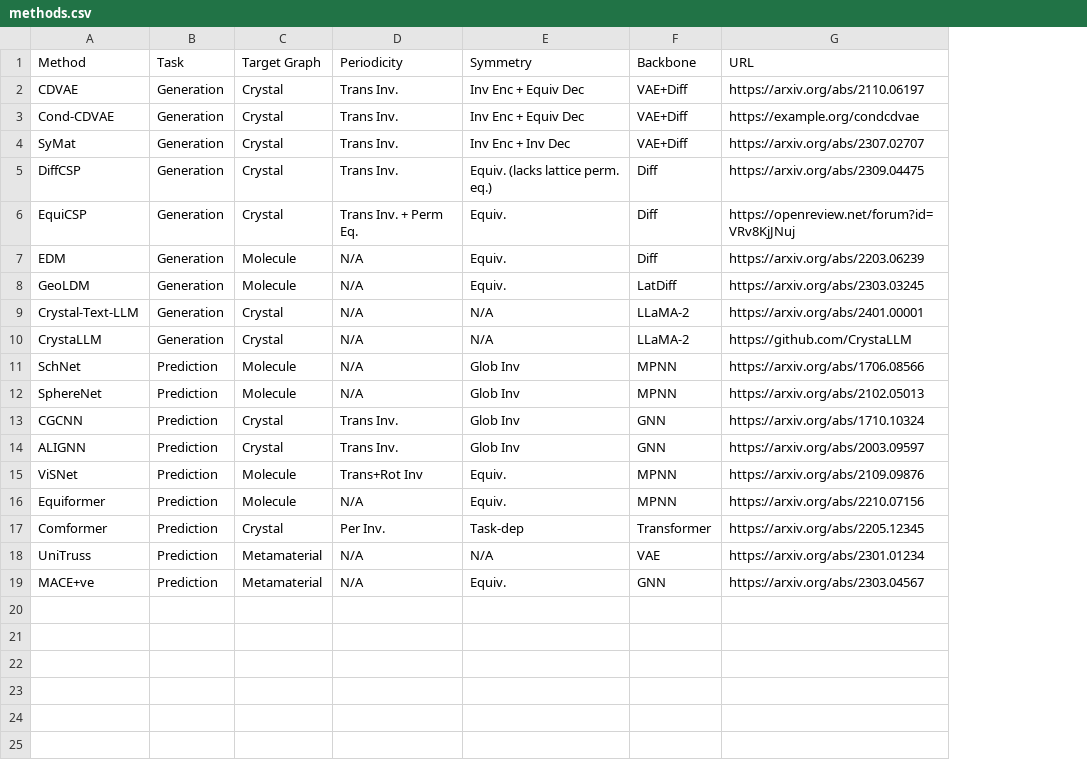
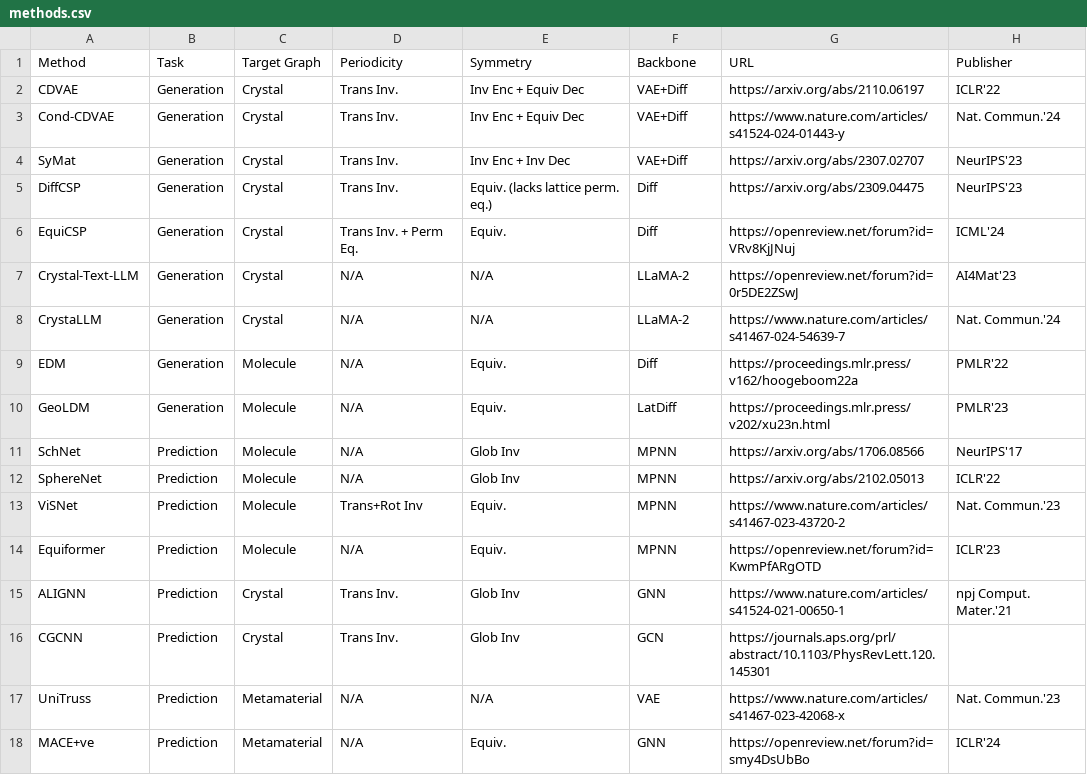
Before and after one commit to cjpcool/Metamaterial-Benchmark, a CSV file: WebInterface/data/methods.csv, drawn as a sheet; removed rows and columns are numbered as before the commit, all else as after; the diff names each change by its address in the sheet, - before the commit and + after, or states it on an @@ line.

```diff
--- a/WebInterface/data/methods.csv
+++ b/WebInterface/data/methods.csv
+column H (Publisher), rows 2-6: ICLR'22 | Nat. Commun.'24 | NeurIPS'23 | NeurIPS'23 | ICML'24; rows 9-14: PMLR'22 | PMLR'23 | NeurIPS'17 | ICLR'22 | Nat. Commun.'23 | ICLR'23; rows 17-18: Nat. Commun.'23 | ICLR'24
-G3 (URL): https://example.org/condcdvae
+G3 (URL): https://www.nature.com/articles/s41524-024-01443-y
+row 7: Crystal-Text-LLM | Generation | Crystal | N/A | N/A | LLaMA-2 | https://openreview.net/forum?id=0r5DE2ZSwJ | AI4Mat'23
+row 8: CrystaLLM | Generation | Crystal | N/A | N/A | LLaMA-2 | https://www.nature.com/articles/s41467-024-54639-7 | Nat. Commun.'24
-G9 (URL): https://arxiv.org/abs/2203.06239
+G9 (URL): https://proceedings.mlr.press/v162/hoogeboom22a
-G10 (URL): https://arxiv.org/abs/2303.03245
+G10 (URL): https://proceedings.mlr.press/v202/xu23n.html
-row 9: Crystal-Text-LLM | Generation | Crystal | N/A | N/A | LLaMA-2 | https://arxiv.org/abs/2401.00001
-row 10: CrystaLLM | Generation | Crystal | N/A | N/A | LLaMA-2 | https://github.com/CrystaLLM
-row 13: CGCNN | Prediction | Crystal | Trans Inv. | Glob Inv | GNN | https://arxiv.org/abs/1710.10324
-row 14: ALIGNN | Prediction | Crystal | Trans Inv. | Glob Inv | GNN | https://arxiv.org/abs/2003.09597
-G13 (URL): https://arxiv.org/abs/2109.09876
+G13 (URL): https://www.nature.com/articles/s41467-023-43720-2
-G14 (URL): https://arxiv.org/abs/2210.07156
+G14 (URL): https://openreview.net/forum?id=KwmPfARgOTD
-row 17: Comformer | Prediction | Crystal | Per Inv. | Task-dep | Transformer | https://arxiv.org/abs/2205.12345
+row 15: ALIGNN | Prediction | Crystal | Trans Inv. | Glob Inv | GNN | https://www.nature.com/articles/s41524-021-00650-1 | npj Comput. Mater.'21
+row 16: CGCNN | Prediction | Crystal | Trans Inv. | Glob Inv | GCN | https://journals.aps.org/prl/abstract/10.1103/PhysRevLett.120.145301
-G17 (URL): https://arxiv.org/abs/2301.01234
+G17 (URL): https://www.nature.com/articles/s41467-023-42068-x
-G18 (URL): https://arxiv.org/abs/2303.04567
+G18 (URL): https://openreview.net/forum?id=smy4DsUbBo
```
Also changed, not shown: WebInterface/data/dataset_stats.csv, 13 other files.
